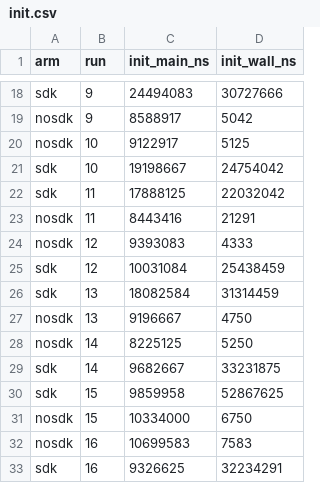
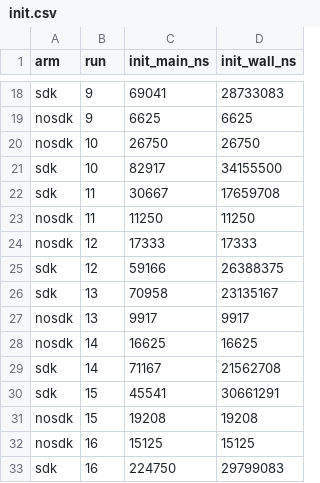
Before and after one commit to HyeokjaeChoi/signaldock, a CSV file: perf/sdk-results/ios-0.1.0-20261029/init.csv, drawn as a sheet; only a part is shown, gaps mark what is left out; the diff covers the shown part only; the diff names each change by its address in the sheet, - before the commit and + after, or states it on an @@ line.

```diff
--- a/perf/sdk-results/ios-0.1.0-20261029/init.csv
+++ b/perf/sdk-results/ios-0.1.0-20261029/init.csv
-C18 (init_main_ns): 24494083
+C18 (init_main_ns): 69041
-D18 (init_wall_ns): 30727666
+D18 (init_wall_ns): 28733083
-C19 (init_main_ns): 8588917
+C19 (init_main_ns): 6625
-D19 (init_wall_ns): 5042
+D19 (init_wall_ns): 6625
-C20 (init_main_ns): 9122917
+C20 (init_main_ns): 26750
-D20 (init_wall_ns): 5125
+D20 (init_wall_ns): 26750
-C21 (init_main_ns): 19198667
+C21 (init_main_ns): 82917
-D21 (init_wall_ns): 24754042
+D21 (init_wall_ns): 34155500
-C22 (init_main_ns): 17888125
+C22 (init_main_ns): 30667
-D22 (init_wall_ns): 22032042
+D22 (init_wall_ns): 17659708
-C23 (init_main_ns): 8443416
+C23 (init_main_ns): 11250
-D23 (init_wall_ns): 21291
+D23 (init_wall_ns): 11250
-C24 (init_main_ns): 9393083
+C24 (init_main_ns): 17333
-D24 (init_wall_ns): 4333
+D24 (init_wall_ns): 17333
-C25 (init_main_ns): 10031084
+C25 (init_main_ns): 59166
-D25 (init_wall_ns): 25438459
+D25 (init_wall_ns): 26388375
-C26 (init_main_ns): 18082584
+C26 (init_main_ns): 70958
-D26 (init_wall_ns): 31314459
+D26 (init_wall_ns): 23135167
-C27 (init_main_ns): 9196667
+C27 (init_main_ns): 9917
-D27 (init_wall_ns): 4750
+D27 (init_wall_ns): 9917
-C28 (init_main_ns): 8225125
+C28 (init_main_ns): 16625
-D28 (init_wall_ns): 5250
+D28 (init_wall_ns): 16625
-C29 (init_main_ns): 9682667
+C29 (init_main_ns): 71167
-D29 (init_wall_ns): 33231875
+D29 (init_wall_ns): 21562708
-C30 (init_main_ns): 9859958
+C30 (init_main_ns): 45541
-D30 (init_wall_ns): 52867625
+D30 (init_wall_ns): 30661291
-C31 (init_main_ns): 10334000
+C31 (init_main_ns): 19208
-D31 (init_wall_ns): 6750
+D31 (init_wall_ns): 19208
-C32 (init_main_ns): 10699583
+C32 (init_main_ns): 15125
-D32 (init_wall_ns): 7583
+D32 (init_wall_ns): 15125
-C33 (init_main_ns): 9326625
+C33 (init_main_ns): 224750
-D33 (init_wall_ns): 32234291
+D33 (init_wall_ns): 29799083
```
Also changed, not shown: 48 edited cells elsewhere in this file, perf/sdk-results/ios-0.1.0-20261029/link-objects.csv, perf/sdk-results/ios-0.1.0-20261029/sdk-sections.csv, 8 other files.
